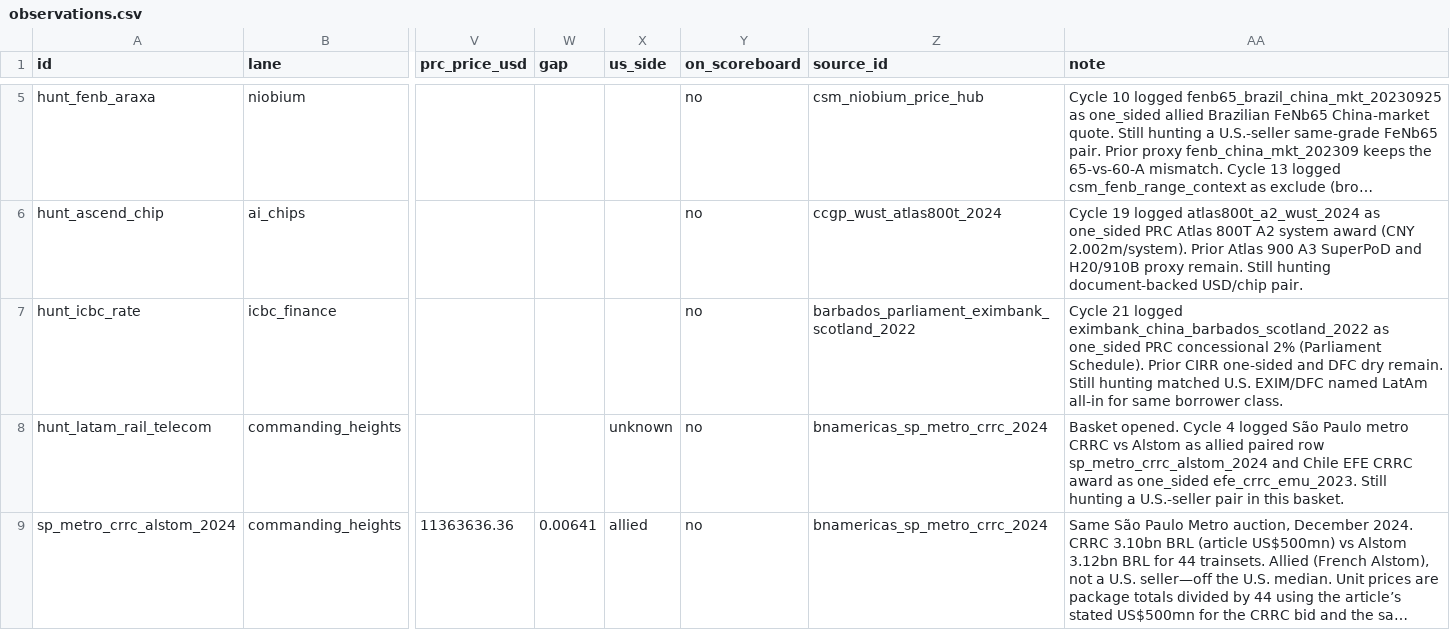
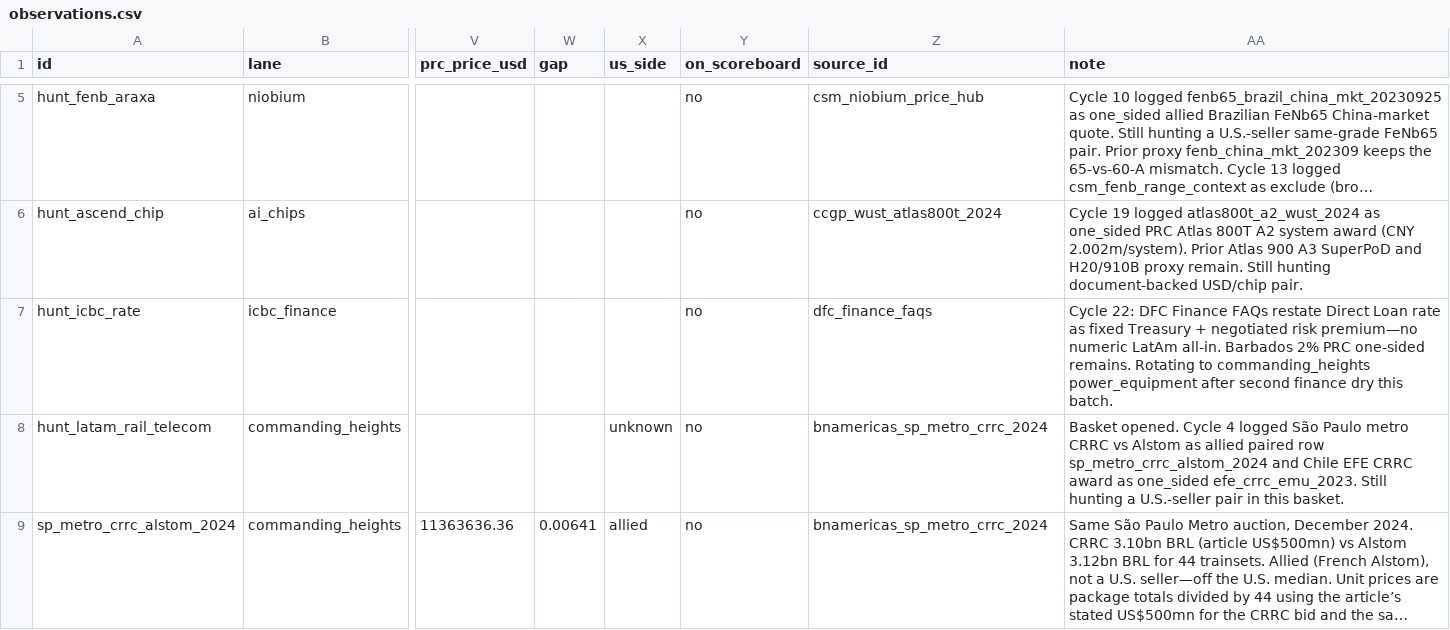
Before and after one commit to blpetrihos-hub/buy-side-net, a CSV file: data/codebook/observations.csv, drawn as a sheet; only a part is shown, gaps mark what is left out; long unchanged cells end in …; the diff names each change by its address in the sheet, - before the commit and + after, or states it on an @@ line.

```diff
--- a/data/codebook/observations.csv
+++ b/data/codebook/observations.csv
-Z7 (source_id): barbados_parliament_eximbank_scotland_2022
+Z7 (source_id): dfc_finance_faqs
-AA7 (note): Cycle 21 logged eximbank_china_barbados_scotland_2022 as one_sided PRC concessional 2% (Parliament Schedule). Prior CIRR one-sided and DFC dry remain. Still hunting matched U.S. EXIM/DFC named LatAm all-in for same borrower class.
+AA7 (note): Cycle 22: DFC Finance FAQs restate Direct Loan rate as fixed Treasury + negotiated risk premium—no numeric LatAm all-in. Barbados 2% PRC one-sided remains. Rotating to commanding_heights power_equipment after second finance dry this batch.
```
Also changed, not shown: 6 other files.
